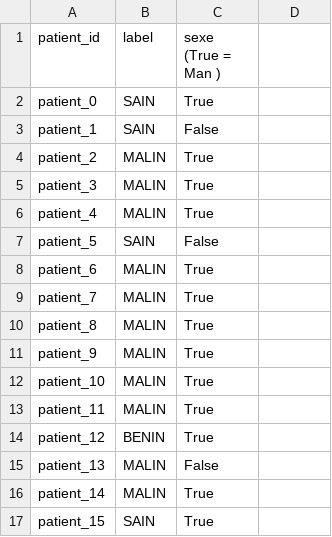
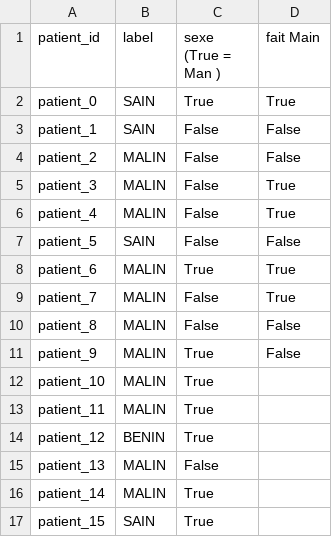
Before and after one commit to Heriband/SexDetectionDICOM, a CSV file: labels1.csv, drawn as a sheet; only a part is shown; the diff names each change by its address in the sheet, - before the commit and + after, or states it on an @@ line.

```diff
--- a/labels1.csv
+++ b/labels1.csv
-D1: (empty)
+D1: fait Main
-D2 (fait Main): (empty)
+D2 (fait Main): True
-D3:D4 (fait Main): (empty)
+D3:D4 (fait Main): False
-C4:C6 (sexe (True = Man )): True
+C4:C6 (sexe (True = Man )): False
-D5:D6 (fait Main): (empty)
+D5:D6 (fait Main): True
-D7 (fait Main): (empty)
+D7 (fait Main): False
-D8:D9 (fait Main): (empty)
+D8:D9 (fait Main): True
-C9:C10 (sexe (True = Man )): True
+C9:C10 (sexe (True = Man )): False
-D10:D11 (fait Main): (empty)
+D10:D11 (fait Main): False
```
Also changed, not shown: 2 other files.
